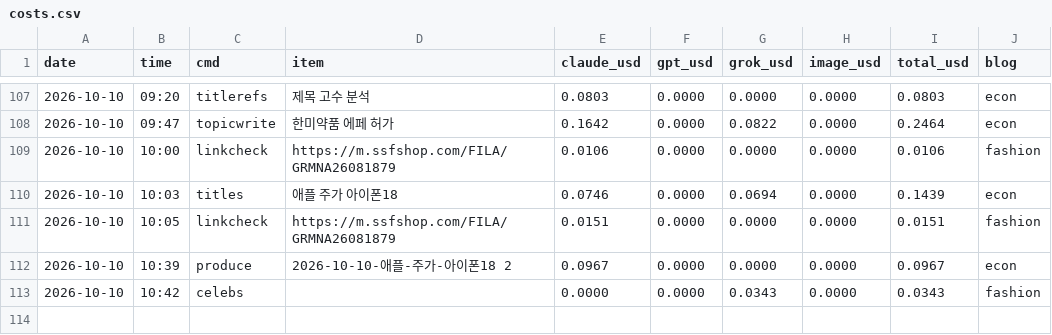
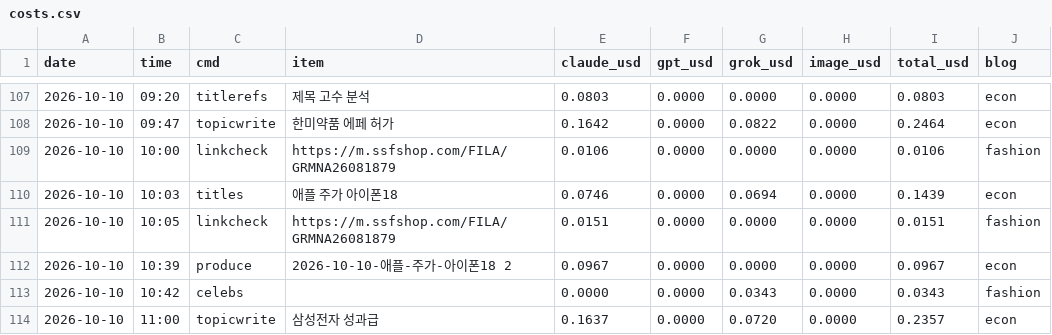
Before and after one commit to mahatera9218-create/shorts-engine, a CSV file: econ/costs.csv, drawn as a sheet; only a part is shown, gaps mark what is left out; the diff names each change by its address in the sheet, - before the commit and + after, or states it on an @@ line.

```diff
--- a/econ/costs.csv
+++ b/econ/costs.csv
+row 114: 2026-10-10 | 11:00 | topicwrite | 삼성전자 성과급 | 0.1637 | 0.0000 | 0.0720 | 0.0000 | 0.2357 | econ
```
Also changed, not shown: 7 other files.
